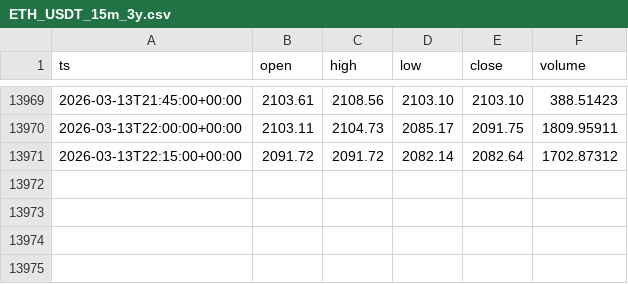
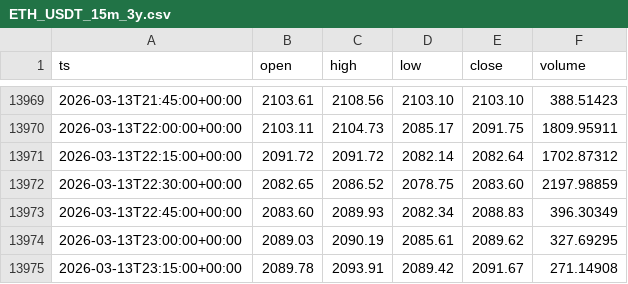
Before and after one commit to william10011001/sheep_platform_prod, a CSV file: app/data/ETH_USDT_15m_3y.csv, drawn as a sheet; only a part is shown, gaps mark what is left out.

```diff
--- a/app/data/ETH_USDT_15m_3y.csv
+++ b/app/data/ETH_USDT_15m_3y.csv
@@ -13971 +13971,5 @@ ts,open,high,low,close,volume
 2026-03-13T22:15:00+00:00,2091.72,2091.72,2082.14,2082.64,1702.87312
+2026-03-13T22:30:00+00:00,2082.65,2086.52,2078.75,2083.60,2197.98859
+2026-03-13T22:45:00+00:00,2083.60,2089.93,2082.34,2088.83,396.30349
+2026-03-13T23:00:00+00:00,2089.03,2090.19,2085.61,2089.62,327.69295
+2026-03-13T23:15:00+00:00,2089.78,2093.91,2089.42,2091.67,271.14908
```
Also changed, not shown: app/data/ETH_USDT_30m_3y.csv, 12 other files.
